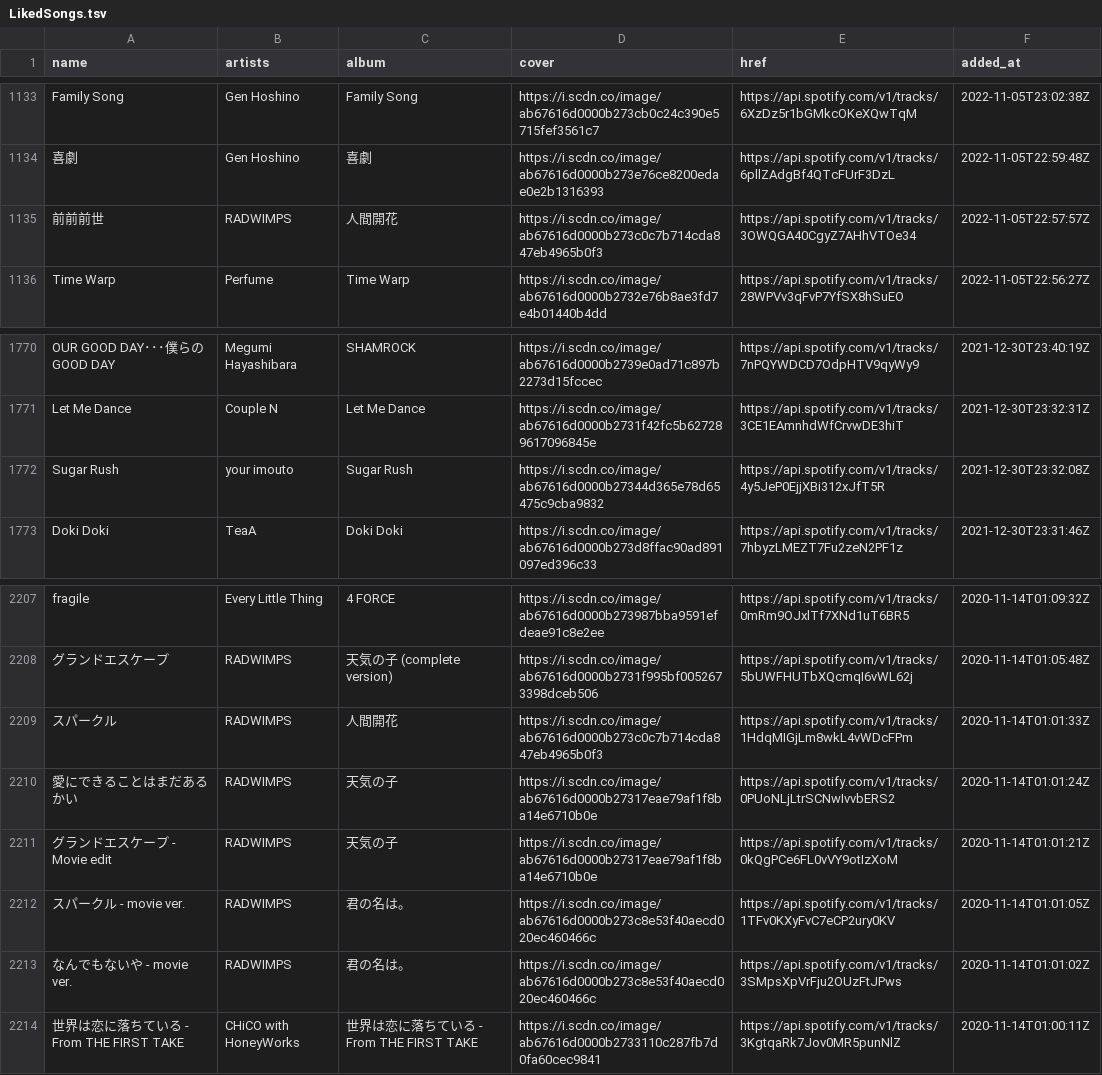
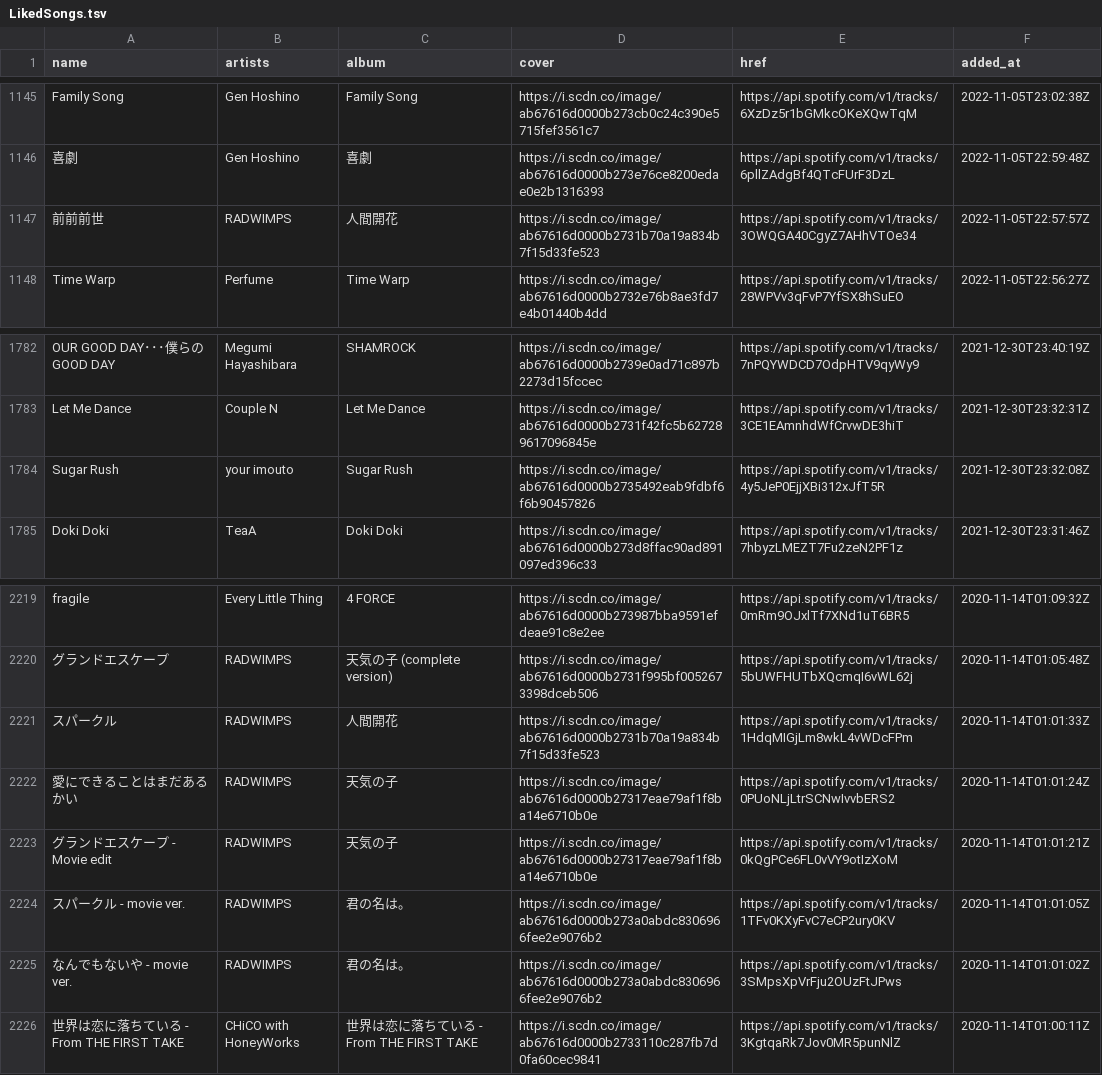
Before and after one commit to nyok/MySpotifyLikedSongs, a TSV file: LikedSongs/LikedSongs.tsv, drawn as a sheet; only a part is shown, gaps mark what is left out; the diff covers the shown part only.

```diff
--- a/LikedSongs/LikedSongs.tsv
+++ b/LikedSongs/LikedSongs.tsv
@@ -1134,3 +1146,3 @@ Family Song	Gen Hoshino	Family Song	https://i.scdn.co/image/ab67616d0000b273cb0c
 喜劇	Gen Hoshino	喜劇	https://i.scdn.co/image/ab67616d0000b273e76ce8200edae0e2b1316393	https://api.spotify.com/v1/tracks/6pllZAdgBf4QTcFUrF3DzL	2022-11-05T22:59:48Z
-前前前世	RADWIMPS	人間開花	https://i.scdn.co/image/ab67616d0000b273c0c7b714cda847eb4965b0f3	https://api.spotify.com/v1/tracks/3OWQGA40CgyZ7AHhVTOe34	2022-11-05T22:57:57Z
+前前前世	RADWIMPS	人間開花	https://i.scdn.co/image/ab67616d0000b2731b70a19a834b7f15d33fe523	https://api.spotify.com/v1/tracks/3OWQGA40CgyZ7AHhVTOe34	2022-11-05T22:57:57Z
 Time Warp	Perfume	Time Warp	https://i.scdn.co/image/ab67616d0000b2732e76b8ae3fd7e4b01440b4dd	https://api.spotify.com/v1/tracks/28WPVv3qFvP7YfSX8hSuEO	2022-11-05T22:56:27Z
@@ -1771,3 +1783,3 @@ OUR GOOD DAY･･･僕らのGOOD DAY	Megumi Hayashibara	SHAMROCK	https://i.scd
 Let Me Dance	Couple N	Let Me Dance	https://i.scdn.co/image/ab67616d0000b2731f42fc5b627289617096845e	https://api.spotify.com/v1/tracks/3CE1EAmnhdWfCrvwDE3hiT	2021-12-30T23:32:31Z
-Sugar Rush	your imouto	Sugar Rush	https://i.scdn.co/image/ab67616d0000b27344d365e78d65475c9cba9832	https://api.spotify.com/v1/tracks/4y5JeP0EjjXBi312xJfT5R	2021-12-30T23:32:08Z
+Sugar Rush	your imouto	Sugar Rush	https://i.scdn.co/image/ab67616d0000b2735492eab9fdbf6f6b90457826	https://api.spotify.com/v1/tracks/4y5JeP0EjjXBi312xJfT5R	2021-12-30T23:32:08Z
 Doki Doki	TeaA	Doki Doki	https://i.scdn.co/image/ab67616d0000b273d8ffac90ad891097ed396c33	https://api.spotify.com/v1/tracks/7hbyzLMEZT7Fu2zeN2PF1z	2021-12-30T23:31:46Z
@@ -2208,7 +2220,7 @@ fragile	Every Little Thing	4 FORCE	https://i.scdn.co/image/ab67616d0000b273987bb
 グランドエスケープ	RADWIMPS	天気の子 (complete version)	https://i.scdn.co/image/ab67616d0000b2731f995bf0052673398dceb506	https://api.spotify.com/v1/tracks/5bUWFHUTbXQcmqI6vWL62j	2020-11-14T01:05:48Z
-スパークル	RADWIMPS	人間開花	https://i.scdn.co/image/ab67616d0000b273c0c7b714cda847eb4965b0f3	https://api.spotify.com/v1/tracks/1HdqMIGjLm8wkL4vWDcFPm	2020-11-14T01:01:33Z
+スパークル	RADWIMPS	人間開花	https://i.scdn.co/image/ab67616d0000b2731b70a19a834b7f15d33fe523	https://api.spotify.com/v1/tracks/1HdqMIGjLm8wkL4vWDcFPm	2020-11-14T01:01:33Z
 愛にできることはまだあるかい	RADWIMPS	天気の子	https://i.scdn.co/image/ab67616d0000b27317eae79af1f8ba14e6710b0e	https://api.spotify.com/v1/tracks/0PUoNLjLtrSCNwIvvbERS2	2020-11-14T01:01:24Z
 グランドエスケープ - Movie edit	RADWIMPS	天気の子	https://i.scdn.co/image/ab67616d0000b27317eae79af1f8ba14e6710b0e	https://api.spotify.com/v1/tracks/0kQgPCe6FL0vVY9otIzXoM	2020-11-14T01:01:21Z
-スパークル - movie ver.	RADWIMPS	君の名は。	https://i.scdn.co/image/ab67616d0000b273c8e53f40aecd020ec460466c	https://api.spotify.com/v1/tracks/1TFv0KXyFvC7eCP2ury0KV	2020-11-14T01:01:05Z
-なんでもないや - movie ver.	RADWIMPS	君の名は。	https://i.scdn.co/image/ab67616d0000b273c8e53f40aecd020ec460466c	https://api.spotify.com/v1/tracks/3SMpsXpVrFju2OUzFtJPws	2020-11-14T01:01:02Z
+スパークル - movie ver.	RADWIMPS	君の名は。	https://i.scdn.co/image/ab67616d0000b273a0abdc8306966fee2e9076b2	https://api.spotify.com/v1/tracks/1TFv0KXyFvC7eCP2ury0KV	2020-11-14T01:01:05Z
+なんでもないや - movie ver.	RADWIMPS	君の名は。	https://i.scdn.co/image/ab67616d0000b273a0abdc8306966fee2e9076b2	https://api.spotify.com/v1/tracks/3SMpsXpVrFju2OUzFtJPws	2020-11-14T01:01:02Z
 世界は恋に落ちている - From THE FIRST TAKE	CHiCO with HoneyWorks	世界は恋に落ちている - From THE FIRST TAKE	https://i.scdn.co/image/ab67616d0000b2733110c287fb7d0fa60cec9841	https://api.spotify.com/v1/tracks/3KgtqaRk7Jov0MR5punNlZ	2020-11-14T01:00:11Z
```
Also changed, not shown: 12 added rows and 11 removed rows elsewhere in this file.
